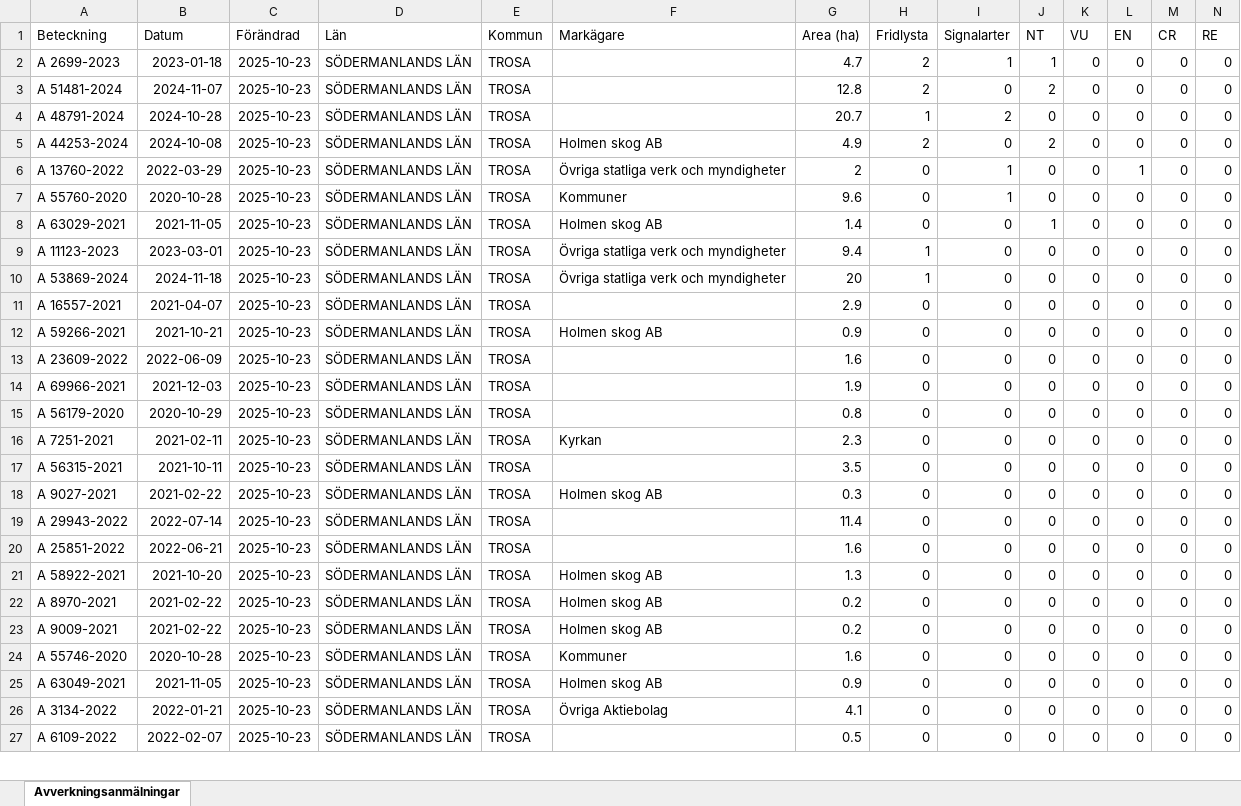
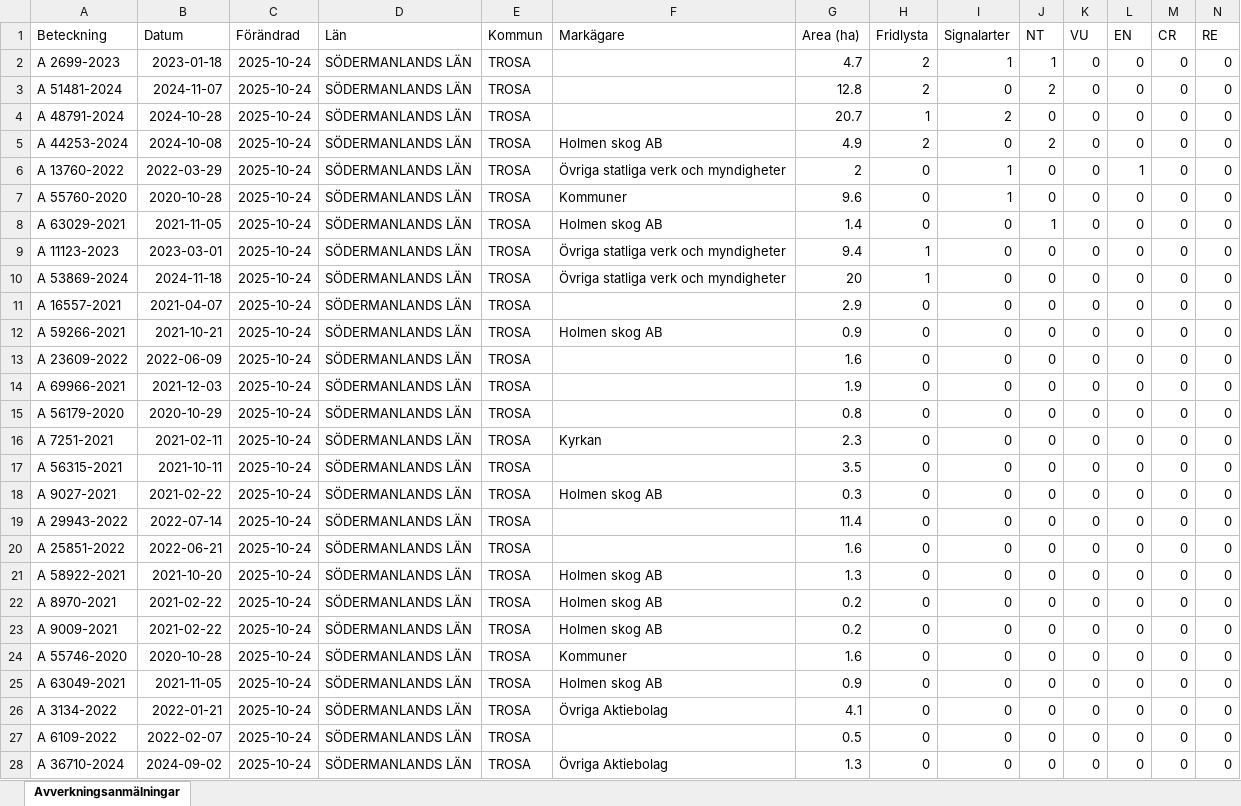
Before and after one commit to klasma/Logging_0488, an Excel workbook: Översikt TROSA.xlsx, sheet Avverkningsanmälningar, drawn as a sheet; only a part is shown; values as stored, in another font and other column widths than the file's, no borders; rows hold the shown columns only; the diff covers the shown part only; the diff names each change by its address in the sheet, - before the commit and + after, or states it on an @@ line.

```diff
--- a/Översikt TROSA.xlsx (sheet Avverkningsanmälningar)
+++ b/Översikt TROSA.xlsx (sheet Avverkningsanmälningar)
-C2:C27 (Förändrad): 2025-10-23
+C2:C27 (Förändrad): 2025-10-24
+row 28: A 36710-2024 | 2024-09-02 | 2025-10-24 | SÖDERMANLANDS LÄN | TROSA | Övriga Aktiebolag | 1.3 | 0 | 0 | 0 | 0 | 0 | 0 | 0
```
Also changed, not shown: 7 added rows, 8 removed rows and 154 edited cells elsewhere in this sheet, artfynd/A 11123-2023 artfynd.xlsx, artfynd/A 44253-2024 artfynd.xlsx, 49 other files.
